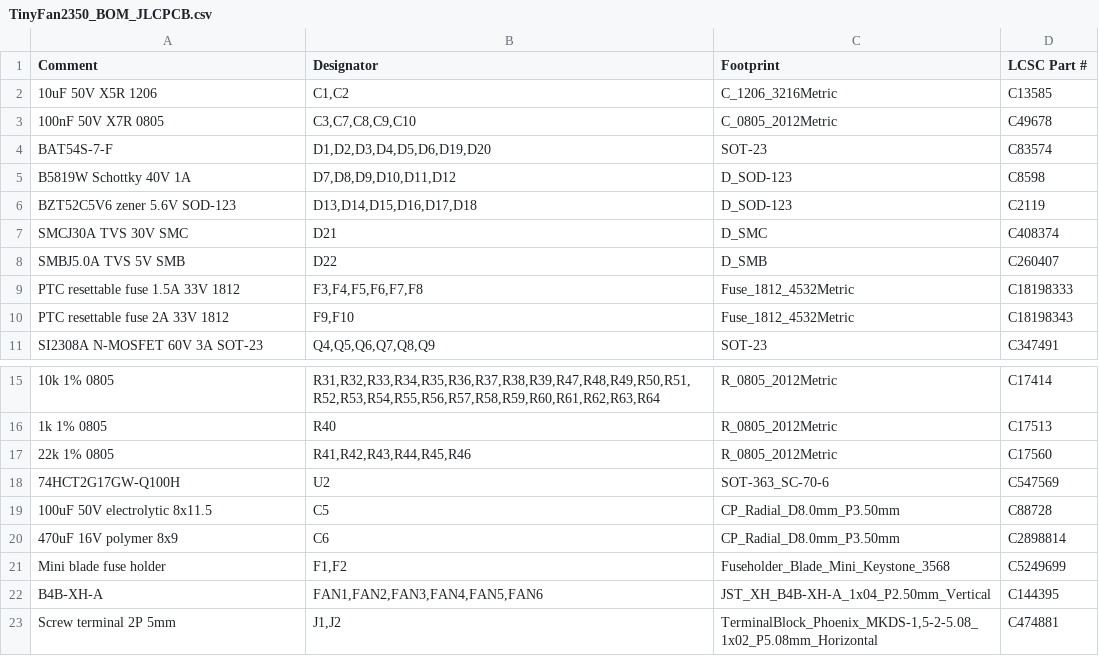
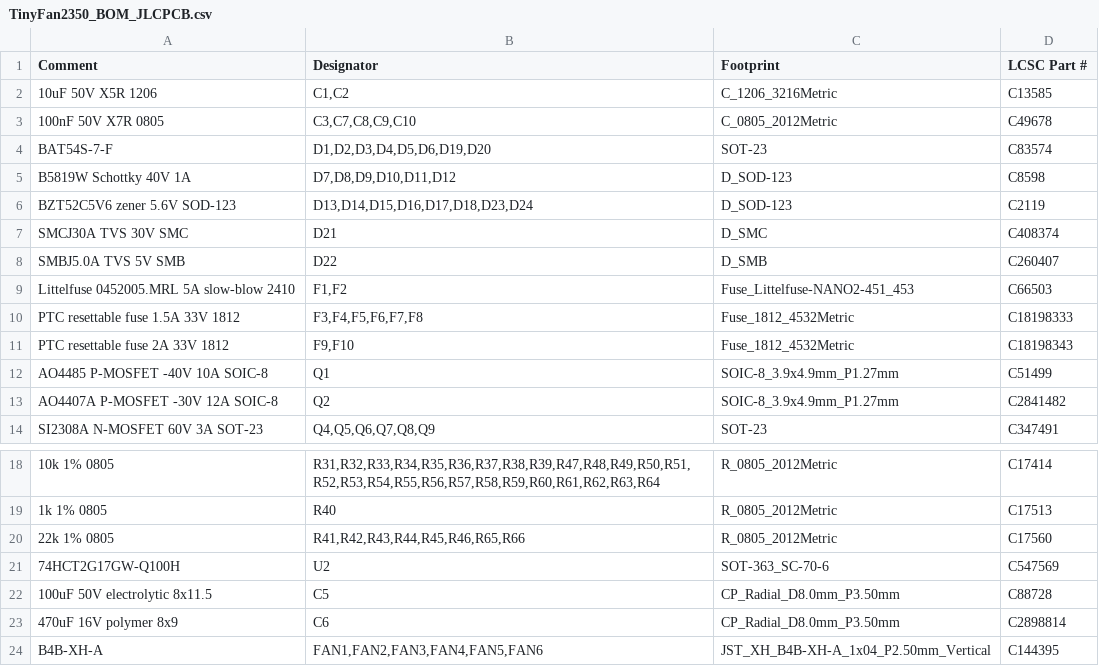
Before and after one commit to mokshmridul/TinyFan2350, a CSV file: hardware/fab/TinyFan2350_BOM_JLCPCB.csv, drawn as a sheet; only a part is shown, gaps mark what is left out; the shorter side is filled out with more unchanged rows.

```diff
--- a/hardware/fab/TinyFan2350_BOM_JLCPCB.csv
+++ b/hardware/fab/TinyFan2350_BOM_JLCPCB.csv
@@ -5,7 +5,10 @@ BAT54S-7-F,"D1,D2,D3,D4,D5,D6,D19,D20",SOT-23,C83574
 B5819W Schottky 40V 1A,"D7,D8,D9,D10,D11,D12",D_SOD-123,C8598
-BZT52C5V6 zener 5.6V SOD-123,"D13,D14,D15,D16,D17,D18",D_SOD-123,C2119
+BZT52C5V6 zener 5.6V SOD-123,"D13,D14,D15,D16,D17,D18,D23,D24",D_SOD-123,C2119
 SMCJ30A TVS 30V SMC,D21,D_SMC,C408374
 SMBJ5.0A TVS 5V SMB,D22,D_SMB,C260407
+Littelfuse 0452005.MRL 5A slow-blow 2410,"F1,F2",Fuse_Littelfuse-NANO2-451_453,C66503
 PTC resettable fuse 1.5A 33V 1812,"F3,F4,F5,F6,F7,F8",Fuse_1812_4532Metric,C18198333
 PTC resettable fuse 2A 33V 1812,"F9,F10",Fuse_1812_4532Metric,C18198343
+AO4485 P-MOSFET -40V 10A SOIC-8,Q1,SOIC-8_3.9x4.9mm_P1.27mm,C51499
+AO4407A P-MOSFET -30V 12A SOIC-8,Q2,SOIC-8_3.9x4.9mm_P1.27mm,C2841482
 SI2308A N-MOSFET 60V 3A SOT-23,"Q4,Q5,Q6,Q7,Q8,Q9",SOT-23,C347491
@@ -16,3 +19,3 @@ SI2308A N-MOSFET 60V 3A SOT-23,"Q4,Q5,Q6,Q7,Q8,Q9",SOT-23,C347491
 1k 1% 0805,R40,R_0805_2012Metric,C17513
-22k 1% 0805,"R41,R42,R43,R44,R45,R46",R_0805_2012Metric,C17560
+22k 1% 0805,"R41,R42,R43,R44,R45,R46,R65,R66",R_0805_2012Metric,C17560
 74HCT2G17GW-Q100H,U2,SOT-363_SC-70-6,C547569
@@ -20,3 +23,2 @@ SI2308A N-MOSFET 60V 3A SOT-23,"Q4,Q5,Q6,Q7,Q8,Q9",SOT-23,C347491
 470uF 16V polymer 8x9,C6,CP_Radial_D8.0mm_P3.50mm,C2898814
-Mini blade fuse holder,"F1,F2",Fuseholder_Blade_Mini_Keystone_3568,C5249699
 B4B-XH-A,"FAN1,FAN2,FAN3,FAN4,FAN5,FAN6",JST_XH_B4B-XH-A_1x04_P2.50mm_Vertical,C144395
```
Also changed, not shown: hardware/fab/TinyFan2350-pos.csv, hardware/fab/TinyFan2350_BOM_PCBWay.csv, 51 other files.
